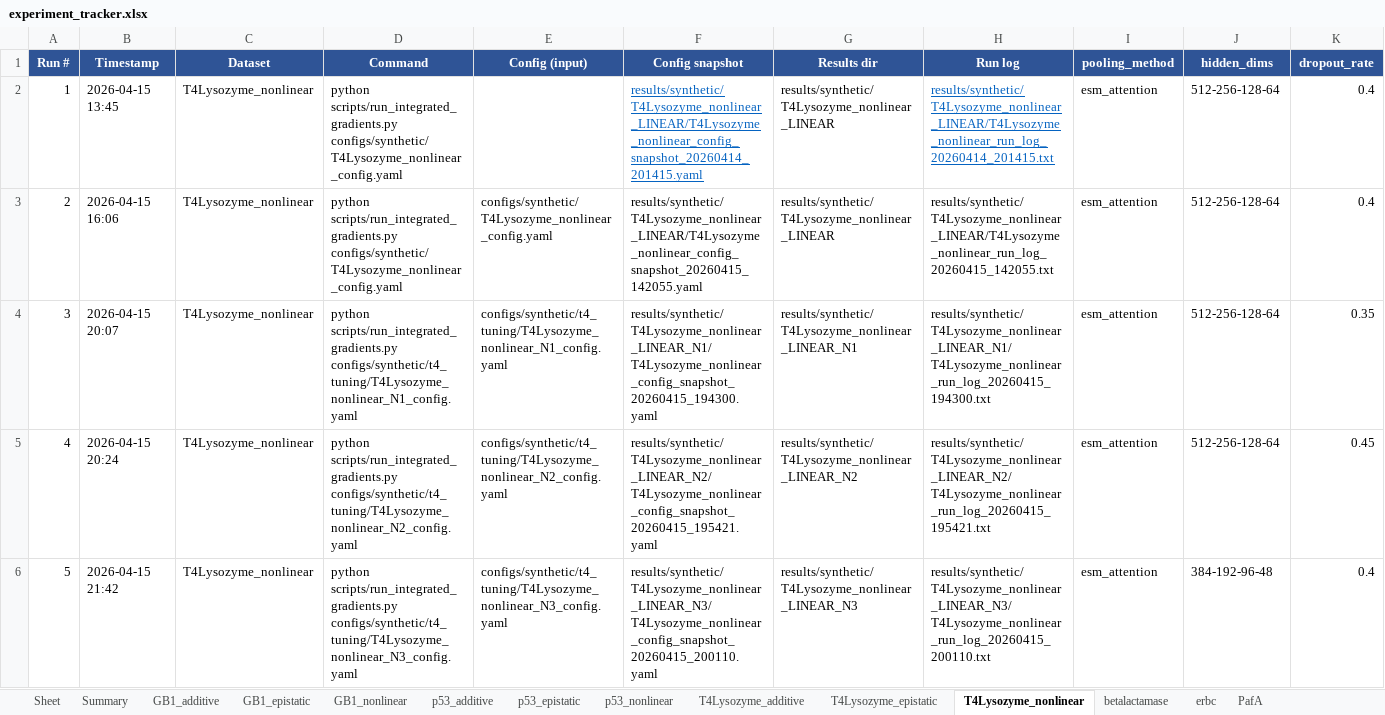
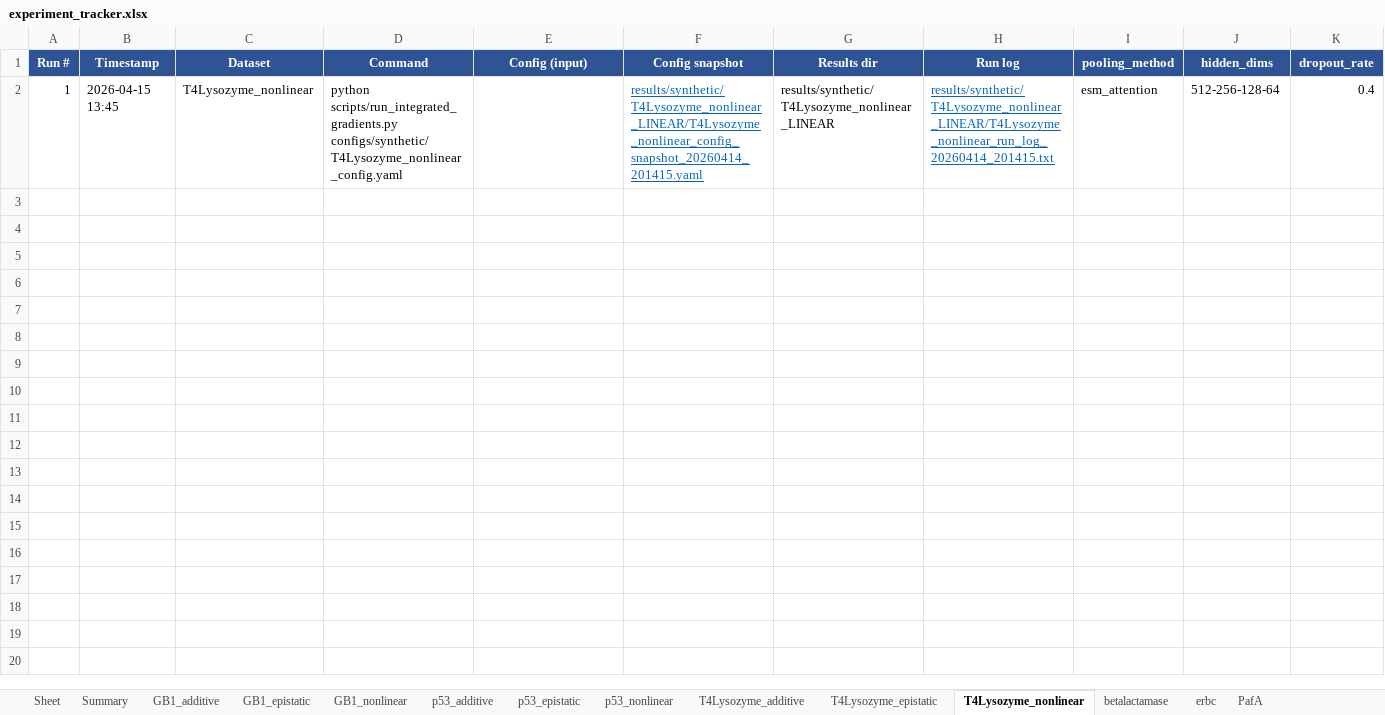
Before and after one commit to chemcognition-lab/IGLOO, an Excel workbook: experiment_tracker.xlsx, sheet T4Lysozyme_nonlinear, drawn as a sheet; only a part is shown; values as stored, in another font and other column widths than the file's, no borders; rows hold the shown columns only; the diff names each change by its address in the sheet, - before the commit and + after, or states it on an @@ line.

```diff
--- a/experiment_tracker.xlsx (sheet T4Lysozyme_nonlinear)
+++ b/experiment_tracker.xlsx (sheet T4Lysozyme_nonlinear)
-row 3: 2 | 2026-04-15 16:06 | T4Lysozyme_nonlinear | python scripts/run_integrated_gradients.py configs/synthetic/T4Lysozyme_nonlinear_config.yaml | configs/synthetic/T4Lysozyme_nonlinear_config.yaml | results/synthetic/T4Lysozyme_nonlinear_LINEAR/T4Lysozyme_nonlinear_config_snapshot_20260415_142055.yaml | results/synthetic/T4Lysozyme_nonlinear_LINEAR | results/synthetic/T4Lysozyme_nonlinear_LINEAR/T4Lysozyme_nonlinear_run_log_20260415_142055.txt | esm_attention | 512-256-128-64 | 0.4
-row 4: 3 | 2026-04-15 20:07 | T4Lysozyme_nonlinear | python scripts/run_integrated_gradients.py configs/synthetic/t4_tuning/T4Lysozyme_nonlinear_N1_config.yaml | configs/synthetic/t4_tuning/T4Lysozyme_nonlinear_N1_config.yaml | results/synthetic/T4Lysozyme_nonlinear_LINEAR_N1/T4Lysozyme_nonlinear_config_snapshot_20260415_194300.yaml | results/synthetic/T4Lysozyme_nonlinear_LINEAR_N1 | results/synthetic/T4Lysozyme_nonlinear_LINEAR_N1/T4Lysozyme_nonlinear_run_log_20260415_194300.txt | esm_attention | 512-256-128-64 | 0.35
-row 5: 4 | 2026-04-15 20:24 | T4Lysozyme_nonlinear | python scripts/run_integrated_gradients.py configs/synthetic/t4_tuning/T4Lysozyme_nonlinear_N2_config.yaml | configs/synthetic/t4_tuning/T4Lysozyme_nonlinear_N2_config.yaml | results/synthetic/T4Lysozyme_nonlinear_LINEAR_N2/T4Lysozyme_nonlinear_config_snapshot_20260415_195421.yaml | results/synthetic/T4Lysozyme_nonlinear_LINEAR_N2 | results/synthetic/T4Lysozyme_nonlinear_LINEAR_N2/T4Lysozyme_nonlinear_run_log_20260415_195421.txt | esm_attention | 512-256-128-64 | 0.45
-row 6: 5 | 2026-04-15 21:42 | T4Lysozyme_nonlinear | python scripts/run_integrated_gradients.py configs/synthetic/t4_tuning/T4Lysozyme_nonlinear_N3_config.yaml | configs/synthetic/t4_tuning/T4Lysozyme_nonlinear_N3_config.yaml | results/synthetic/T4Lysozyme_nonlinear_LINEAR_N3/T4Lysozyme_nonlinear_config_snapshot_20260415_200110.yaml | results/synthetic/T4Lysozyme_nonlinear_LINEAR_N3 | results/synthetic/T4Lysozyme_nonlinear_LINEAR_N3/T4Lysozyme_nonlinear_run_log_20260415_200110.txt | esm_attention | 384-192-96-48 | 0.4
```
Also changed, not shown: sheet GB1_additive, sheet GB1_epistatic, sheet GB1_nonlinear, sheet T4Lysozyme_epistatic, sheet T4Lysozyme_additive, sheet p53_epistatic, 3 more sheets.
